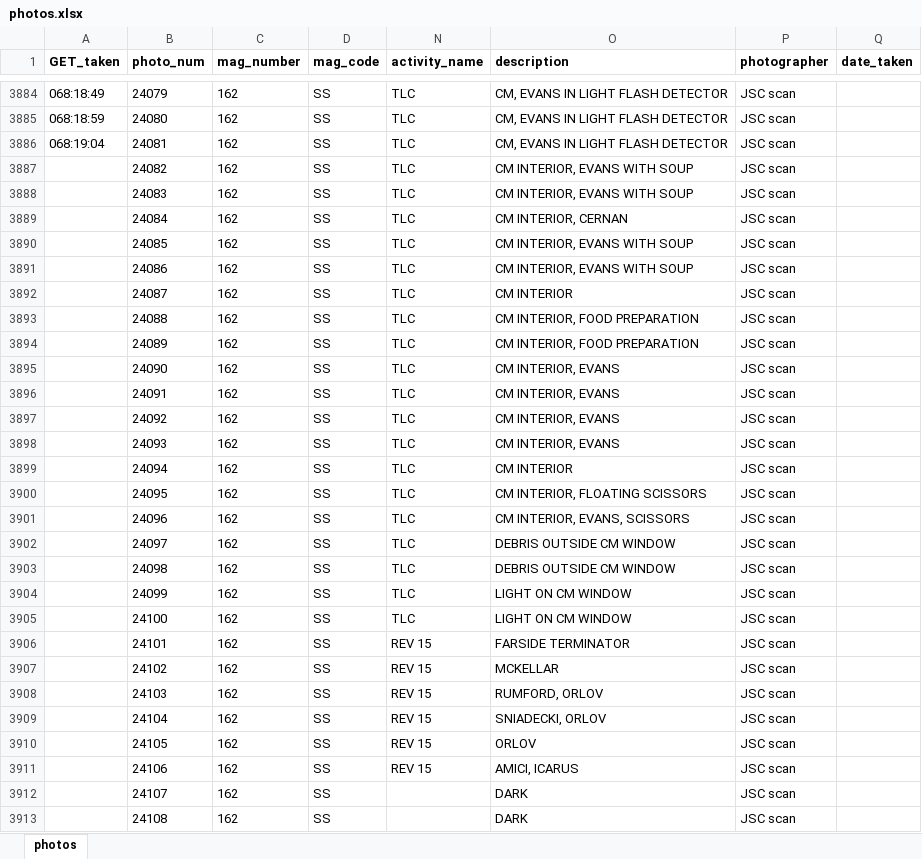
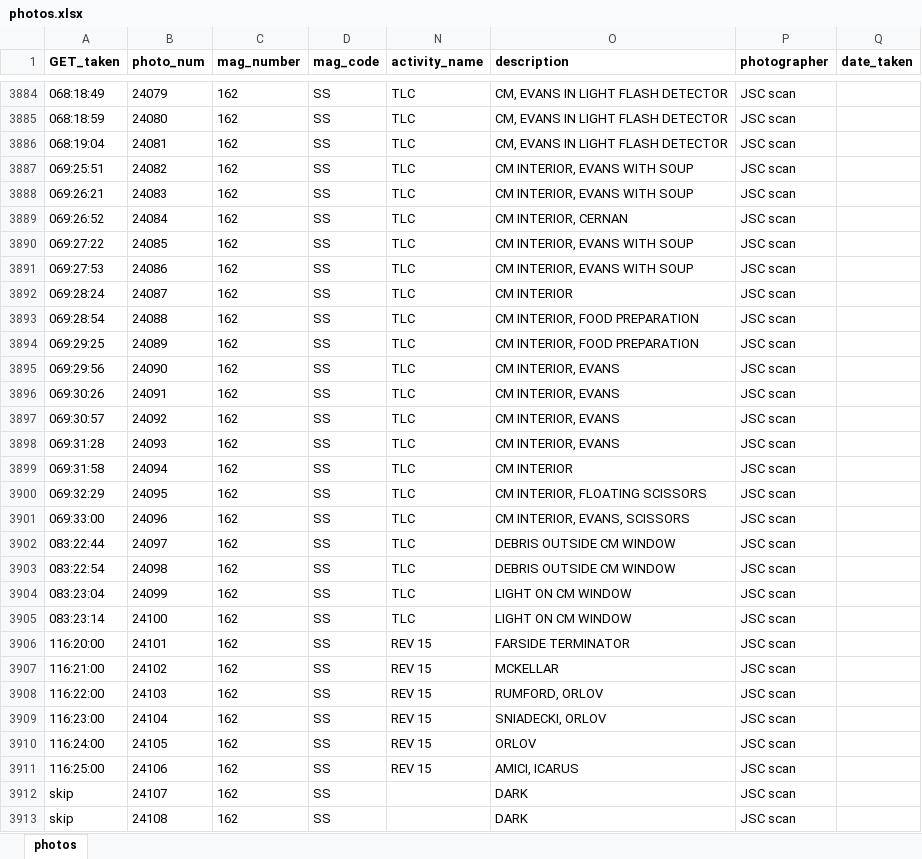
Before and after one commit to bfeist/ApolloInRealTime, an Excel workbook: MISSION_DATA/photos.xlsx, sheet photos, drawn as a sheet; only a part is shown, gaps mark what is left out; values as stored, in another font and other column widths than the file's, no borders; the diff covers the shown part only; the diff names each change by its address in the sheet, - before the commit and + after, or states it on an @@ line.

Commit message:
Completed all portrait photo timing. Only orbital lunar photos left. Fixed historical snap to jump to actual time, not closest utterance

```diff
--- a/MISSION_DATA/photos.xlsx (sheet photos)
+++ b/MISSION_DATA/photos.xlsx (sheet photos)
-A3887 (GET_taken): (empty)
+A3887 (GET_taken): 069:25:51
-A3888 (GET_taken): (empty)
+A3888 (GET_taken): 069:26:21
-A3889 (GET_taken): (empty)
+A3889 (GET_taken): 069:26:52
-A3890 (GET_taken): (empty)
+A3890 (GET_taken): 069:27:22
-A3891 (GET_taken): (empty)
+A3891 (GET_taken): 069:27:53
-A3892 (GET_taken): (empty)
+A3892 (GET_taken): 069:28:24
-A3893 (GET_taken): (empty)
+A3893 (GET_taken): 069:28:54
-A3894 (GET_taken): (empty)
+A3894 (GET_taken): 069:29:25
-A3895 (GET_taken): (empty)
+A3895 (GET_taken): 069:29:56
-A3896 (GET_taken): (empty)
+A3896 (GET_taken): 069:30:26
-A3897 (GET_taken): (empty)
+A3897 (GET_taken): 069:30:57
-A3898 (GET_taken): (empty)
+A3898 (GET_taken): 069:31:28
-A3899 (GET_taken): (empty)
+A3899 (GET_taken): 069:31:58
-A3900 (GET_taken): (empty)
+A3900 (GET_taken): 069:32:29
-A3901 (GET_taken): (empty)
+A3901 (GET_taken): 069:33:00
-A3902 (GET_taken): (empty)
+A3902 (GET_taken): 083:22:44
-A3903 (GET_taken): (empty)
+A3903 (GET_taken): 083:22:54
-A3904 (GET_taken): (empty)
+A3904 (GET_taken): 083:23:04
-A3905 (GET_taken): (empty)
+A3905 (GET_taken): 083:23:14
-A3906 (GET_taken): (empty)
+A3906 (GET_taken): 116:20:00
-A3907 (GET_taken): (empty)
+A3907 (GET_taken): 116:21:00
-A3908 (GET_taken): (empty)
+A3908 (GET_taken): 116:22:00
-A3909 (GET_taken): (empty)
+A3909 (GET_taken): 116:23:00
-A3910 (GET_taken): (empty)
+A3910 (GET_taken): 116:24:00
-A3911 (GET_taken): (empty)
+A3911 (GET_taken): 116:25:00
-A3912:A3913 (GET_taken): (empty)
+A3912:A3913 (GET_taken): skip
```
Also changed, not shown: other rows of this sheet, hidden cells, 11 other files.
